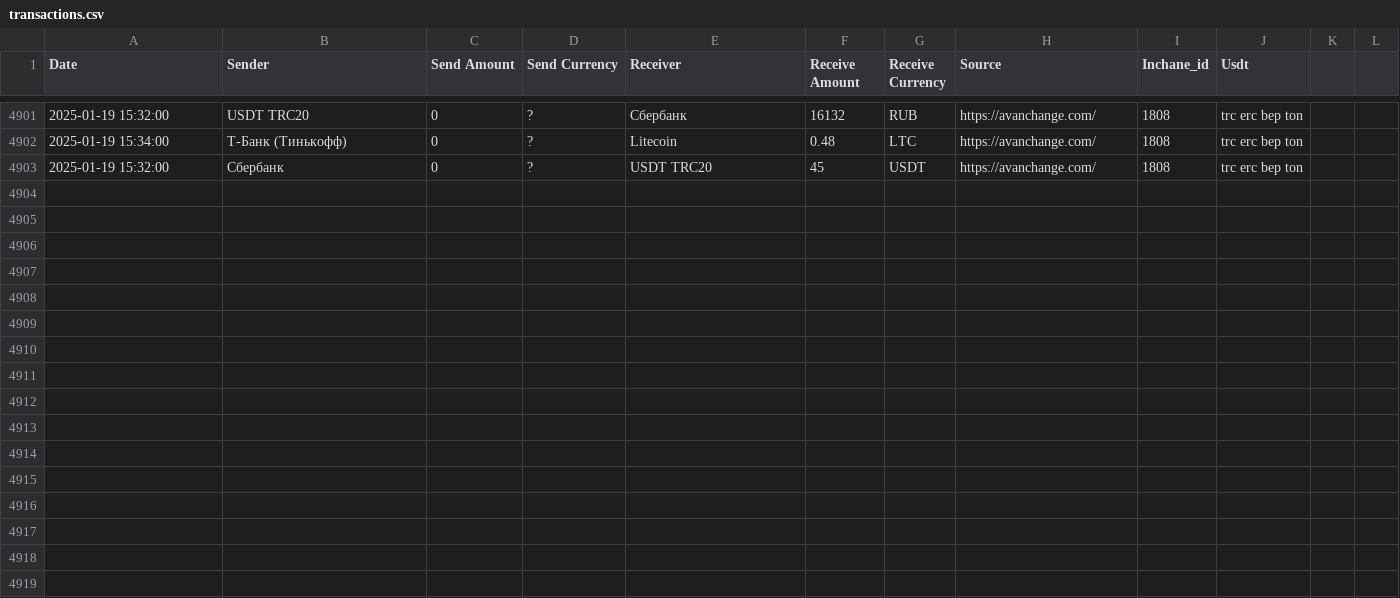
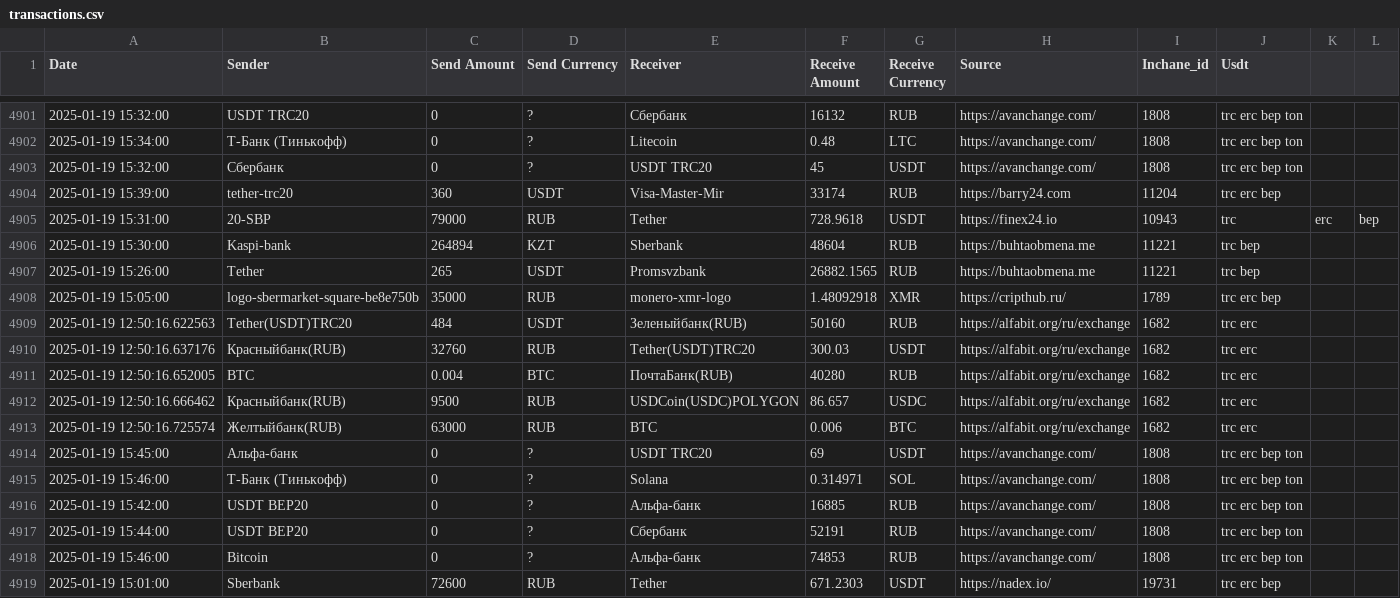
Before and after one commit to rusalyow/oth, a CSV file: transactions.csv, drawn as a sheet; only a part is shown, gaps mark what is left out; the diff names each change by its address in the sheet, - before the commit and + after, or states it on an @@ line.

Commit message:
автокомит

```diff
--- a/transactions.csv
+++ b/transactions.csv
+row 4904: 2025-01-19 15:39:00 | tether-trc20 | 360 | USDT | Visa-Master-Mir | 33174 | RUB | https://barry24.com | 11204 | trc erc bep
+row 4905: 2025-01-19 15:31:00 | 20-SBP | 79000 | RUB | Tether | 728.9618 | USDT | https://finex24.io | 10943 | trc | erc | bep
+row 4906: 2025-01-19 15:30:00 | Kaspi-bank | 264894 | KZT | Sberbank | 48604 | RUB | https://buhtaobmena.me | 11221 | trc bep
+row 4907: 2025-01-19 15:26:00 | Tether | 265 | USDT | Promsvzbank | 26882.1565 | RUB | https://buhtaobmena.me | 11221 | trc bep
+row 4908: 2025-01-19 15:05:00 | logo-sbermarket-square-be8e750b | 35000 | RUB | monero-xmr-logo | 1.48092918 | XMR | https://cripthub.ru/ | 1789 | trc erc bep
+row 4909: 2025-01-19 12:50:16.622563 | Tether(USDT)TRC20 | 484 | USDT | Зеленыйбанк(RUB) | 50160 | RUB | https://alfabit.org/ru/exchange | 1682 | trc erc
+row 4910: 2025-01-19 12:50:16.637176 | Красныйбанк(RUB) | 32760 | RUB | Tether(USDT)TRC20 | 300.03 | USDT | https://alfabit.org/ru/exchange | 1682 | trc erc
+row 4911: 2025-01-19 12:50:16.652005 | BTC | 0.004 | BTC | ПочтаБанк(RUB) | 40280 | RUB | https://alfabit.org/ru/exchange | 1682 | trc erc
+row 4912: 2025-01-19 12:50:16.666462 | Красныйбанк(RUB) | 9500 | RUB | USDCoin(USDC)POLYGON | 86.657 | USDC | https://alfabit.org/ru/exchange | 1682 | trc erc
+row 4913: 2025-01-19 12:50:16.725574 | Желтыйбанк(RUB) | 63000 | RUB | BTC | 0.006 | BTC | https://alfabit.org/ru/exchange | 1682 | trc erc
+row 4914: 2025-01-19 15:45:00 | Альфа-банк | 0 | ? | USDT TRC20 | 69 | USDT | https://avanchange.com/ | 1808 | trc erc bep ton
+row 4915: 2025-01-19 15:46:00 | Т-Банк (Тинькофф) | 0 | ? | Solana | 0.314971 | SOL | https://avanchange.com/ | 1808 | trc erc bep ton
+row 4916: 2025-01-19 15:42:00 | USDT BEP20 | 0 | ? | Альфа-банк | 16885 | RUB | https://avanchange.com/ | 1808 | trc erc bep ton
+row 4917: 2025-01-19 15:44:00 | USDT BEP20 | 0 | ? | Сбербанк | 52191 | RUB | https://avanchange.com/ | 1808 | trc erc bep ton
+row 4918: 2025-01-19 15:46:00 | Bitcoin | 0 | ? | Альфа-банк | 74853 | RUB | https://avanchange.com/ | 1808 | trc erc bep ton
+row 4919: 2025-01-19 15:01:00 | Sberbank | 72600 | RUB | Tether | 671.2303 | USDT | https://nadex.io/ | 19731 | trc erc bep
```
